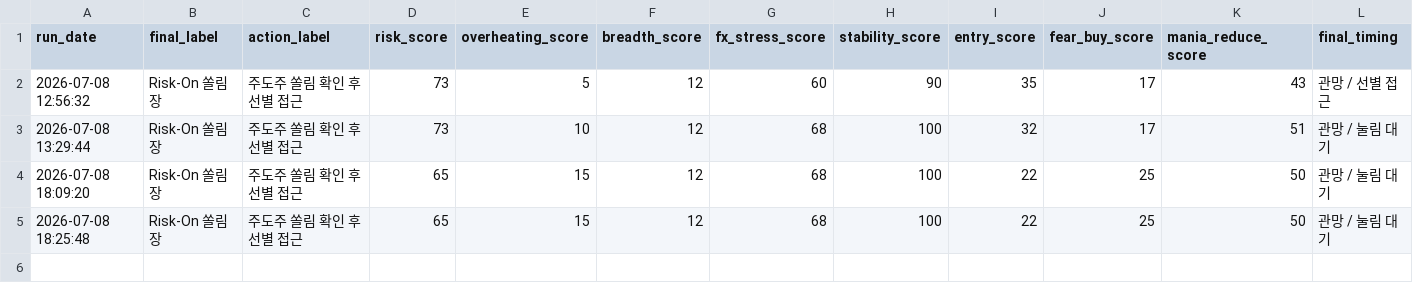
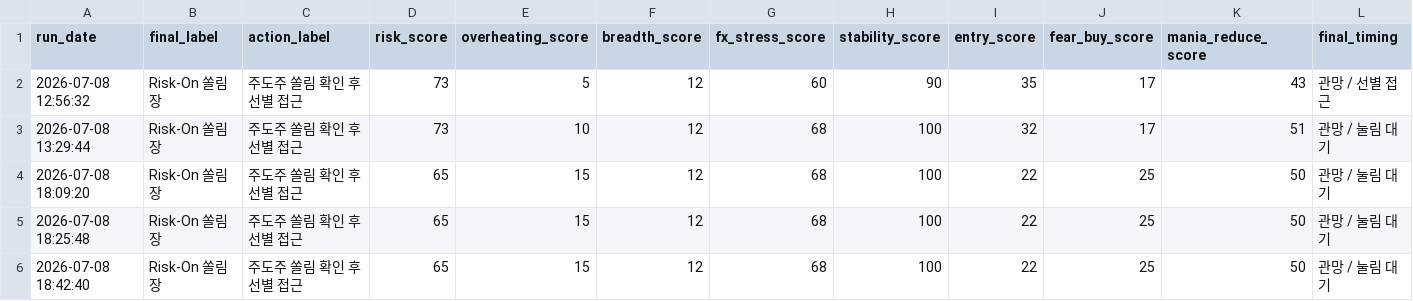
Before and after one commit to Woo-ook/market-brief-dashboard, a CSV file: daily_market_regime_log.csv, drawn as a sheet; only a part is shown; rows hold the shown columns only; the diff names each change by its address in the sheet, - before the commit and + after, or states it on an @@ line.

```diff
--- a/daily_market_regime_log.csv
+++ b/daily_market_regime_log.csv
+row 6: 2026-07-08 18:42:40 | Risk-On 쏠림장 | 주도주 쏠림 확인 후 선별 접근 | 65 | 15 | 12 | 68 | 100 | 22 | 25 | 50 | 관망 / 눌림 대기
```
Also changed, not shown: 5 other files.
